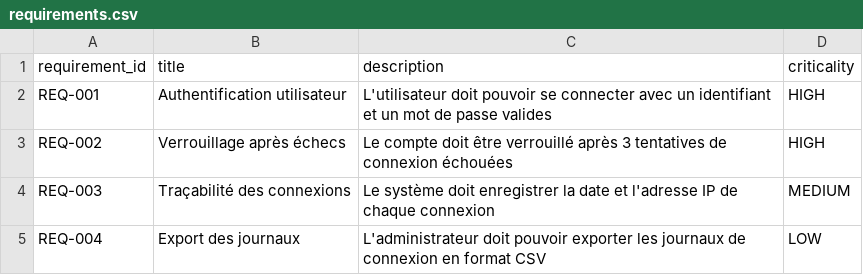
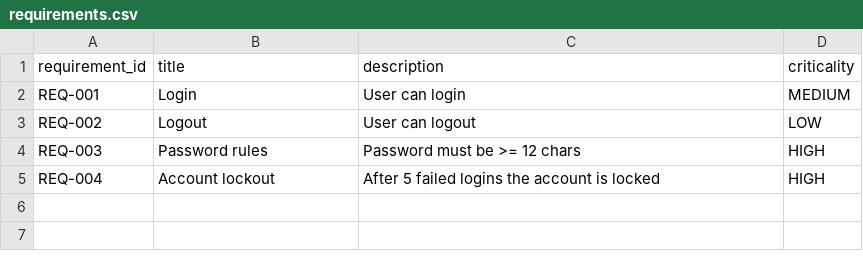
Before and after one commit to jbtb-test/vv-app2-tctc, a CSV file: data/inputs/requirements.csv, drawn as a sheet.

Commit message:
chore(data): update demo datasets and keep legacy versions

```diff
--- a/data/inputs/requirements.csv
+++ b/data/inputs/requirements.csv
@@ -1,5 +1,5 @@
 requirement_id,title,description,criticality
-REQ-001,Authentification utilisateur,L'utilisateur doit pouvoir se connecter avec un identifiant et un mot de passe valides,HIGH
-REQ-002,Verrouillage après échecs,Le compte doit être verrouillé après 3 tentatives de connexion échouées,HIGH
-REQ-003,Traçabilité des connexions,Le système doit enregistrer la date et l'adresse IP de chaque connexion,MEDIUM
-REQ-004,Export des journaux,L'administrateur doit pouvoir exporter les journaux de connexion en format CSV,LOW
+REQ-001,Login,User can login,MEDIUM
+REQ-002,Logout,User can logout,LOW
+REQ-003,Password rules,Password must be >= 12 chars,HIGH
+REQ-004,Account lockout,After 5 failed logins the account is locked,HIGH
```
Also changed, not shown: data/inputs/tests.csv, 2 other files.
